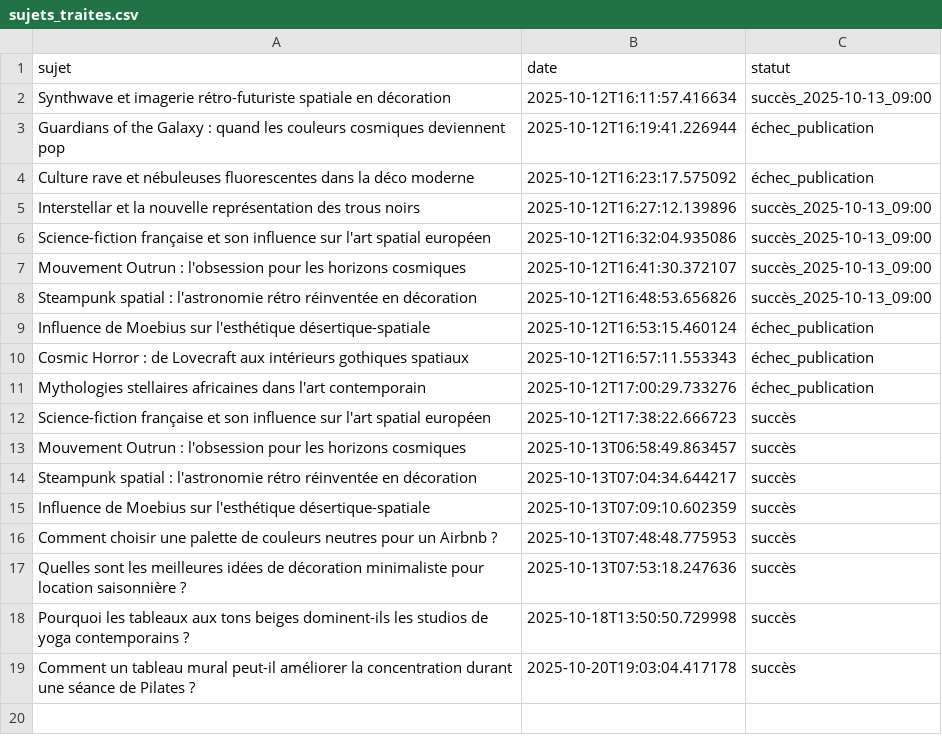
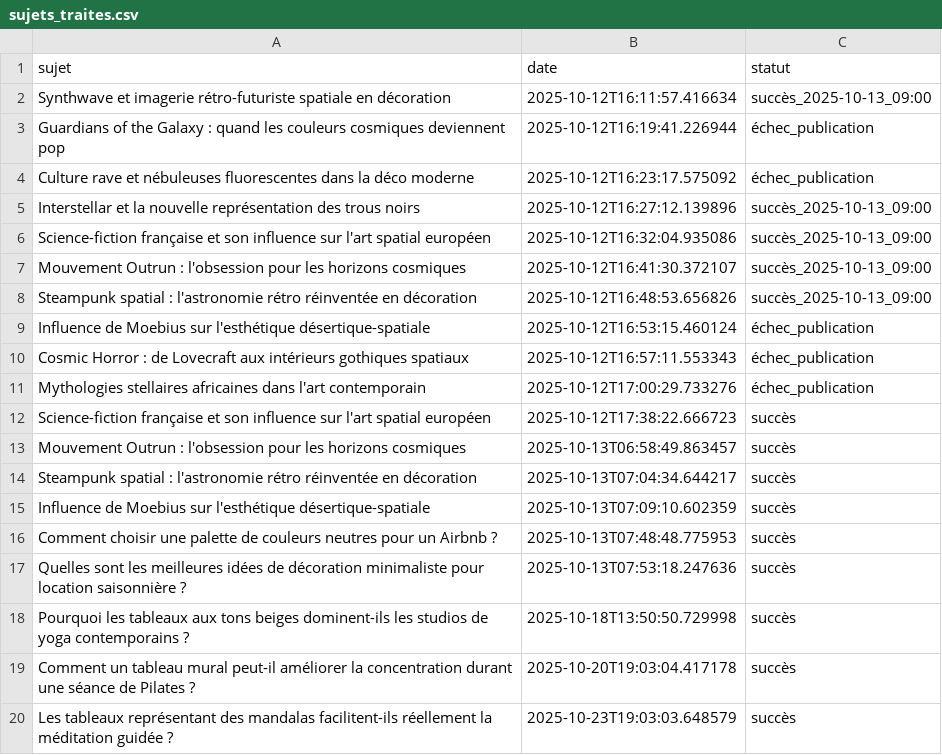
Before and after one commit to Metalosmose21/Yoga-1, a CSV file: sujets_traites.csv, drawn as a sheet.

```diff
--- a/sujets_traites.csv
+++ b/sujets_traites.csv
@@ -19 +19,2 @@ Pourquoi les tableaux aux tons beiges dominent-ils les studios de yoga contempor
 Comment un tableau mural peut-il améliorer la concentration durant une séance de Pilates ?,2025-10-20T19:03:04.417178,succès
+Les tableaux représentant des mandalas facilitent-ils réellement la méditation guidée ?,2025-10-23T19:03:03.648579,succès
```
Also changed, not shown: sujets.csv.
